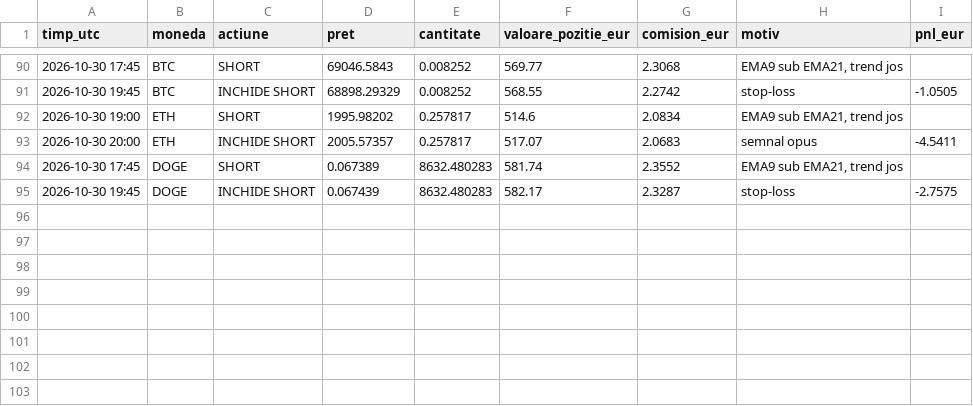
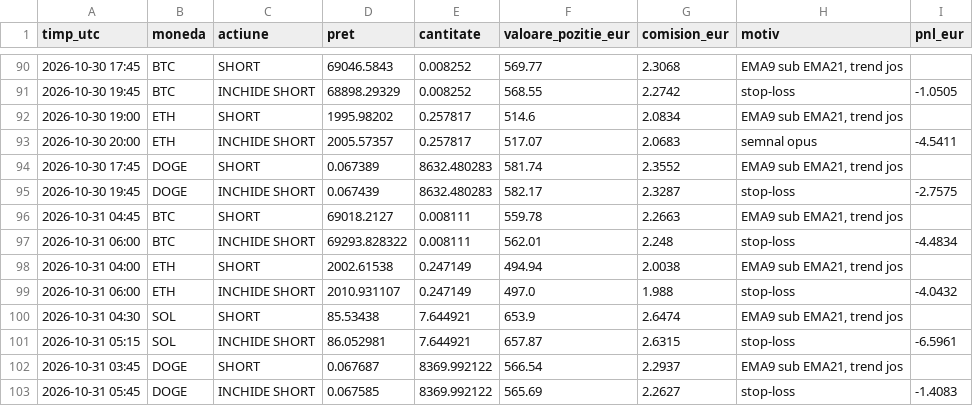
Before and after one commit to idcocias/crypto-paper-bot, a CSV file: data-agresiv/trades.csv, drawn as a sheet; only a part is shown, gaps mark what is left out.

```diff
--- a/data-agresiv/trades.csv
+++ b/data-agresiv/trades.csv
@@ -95 +95,9 @@ timp_utc,moneda,actiune,pret,cantitate,valoare_pozitie_eur,comision_eur,motiv,pn
 2026-10-30 19:45,DOGE,INCHIDE SHORT,0.067439,8632.480283,582.17,2.3287,stop-loss,-2.7575
+2026-10-31 04:45,BTC,SHORT,69018.2127,0.008111,559.78,2.2663,"EMA9 sub EMA21, trend jos",
+2026-10-31 06:00,BTC,INCHIDE SHORT,69293.828322,0.008111,562.01,2.248,stop-loss,-4.4834
+2026-10-31 04:00,ETH,SHORT,2002.61538,0.247149,494.94,2.0038,"EMA9 sub EMA21, trend jos",
+2026-10-31 06:00,ETH,INCHIDE SHORT,2010.931107,0.247149,497.0,1.988,stop-loss,-4.0432
+2026-10-31 04:30,SOL,SHORT,85.53438,7.644921,653.9,2.6474,"EMA9 sub EMA21, trend jos",
+2026-10-31 05:15,SOL,INCHIDE SHORT,86.052981,7.644921,657.87,2.6315,stop-loss,-6.5961
+2026-10-31 03:45,DOGE,SHORT,0.067687,8369.992122,566.54,2.2937,"EMA9 sub EMA21, trend jos",
+2026-10-31 05:45,DOGE,INCHIDE SHORT,0.067585,8369.992122,565.69,2.2627,stop-loss,-1.4083
```
Also changed, not shown: data-agresiv/equity.csv, data/equity.csv, 4 other files.
